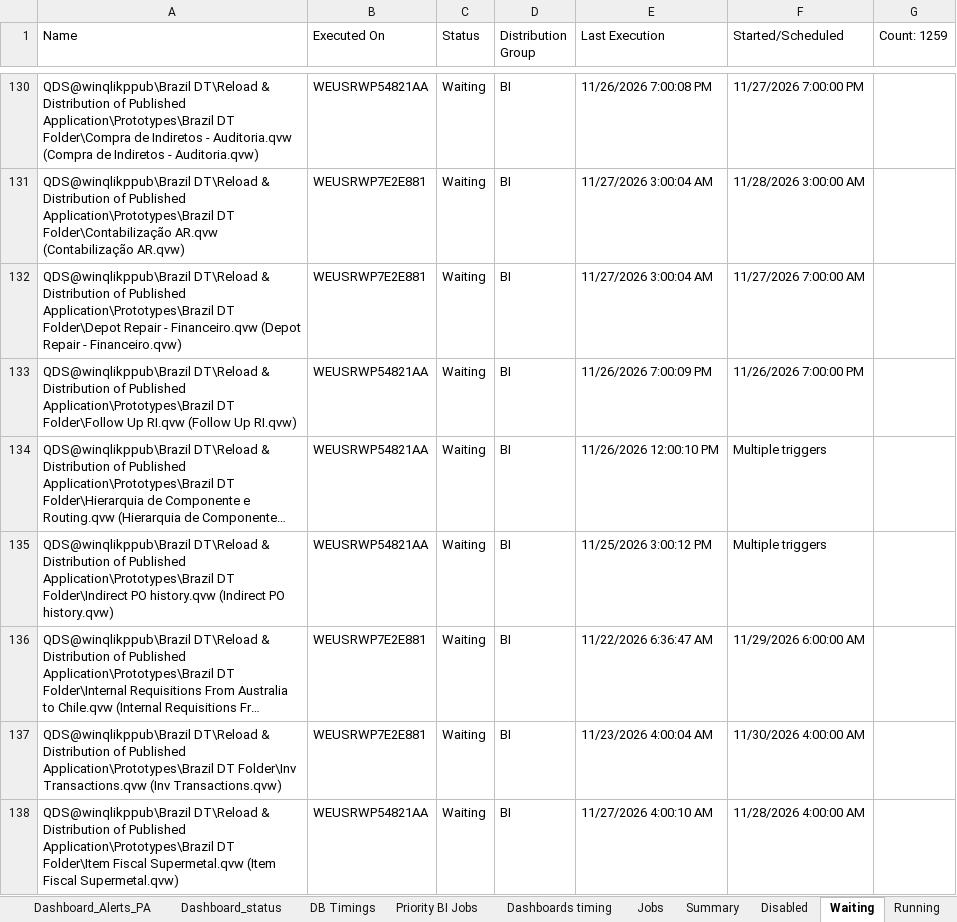
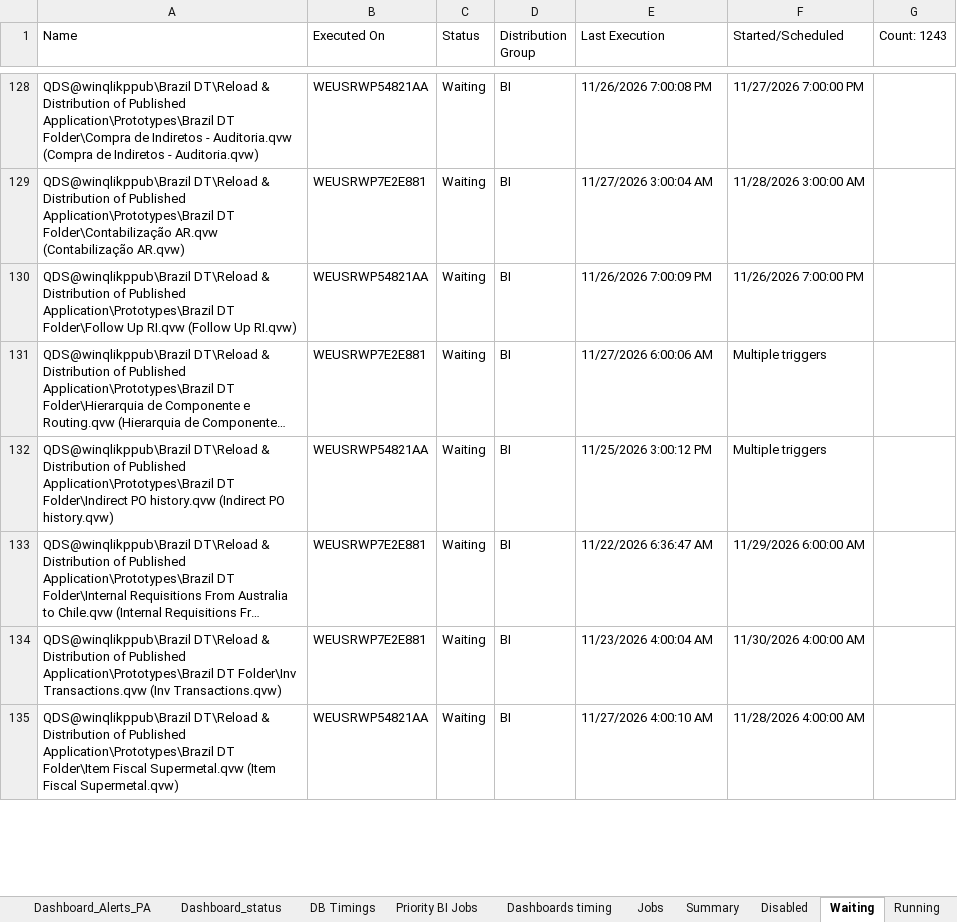
Before and after one commit to warriorcool1213-blip/Wabtec_Qlik_DB-s, an Excel workbook: Expected_sheet.xlsx, sheet Waiting, drawn as a sheet; only a part is shown, gaps mark what is left out; long unchanged cells end in …; values as stored, in another font and other column widths than the file's, no cell formats; removed rows and columns are numbered as before the commit, all else as after; the diff covers the shown part only; the diff names each change by its address in the sheet, - before the commit and + after, or states it on an @@ line.

```diff
--- a/Expected_sheet.xlsx (sheet Waiting)
+++ b/Expected_sheet.xlsx (sheet Waiting)
-G1: Count: 1259
+G1: Count: 1243
-row 132: QDS@winqlikppub\Brazil DT\Reload & Distribution of Published Application\Prototypes\Brazil DT Folder\Depot Repair - Financeiro.qvw (Depot Repair - Financeiro.qvw) | WEUSRWP7E2E881 | Waiting | BI | 11/27/2026 3:00:04 AM | 11/27/2026 7:00:00 AM
-B131 (Executed On): WEUSRWP54821AA
+B131 (Executed On): WEUSRWP7E2E881
-E131 (Last Execution): 11/26/2026 12:00:10 PM
+E131 (Last Execution): 11/27/2026 6:00:06 AM
```
Also changed, not shown: 15 added rows, 30 removed rows and 767 edited cells elsewhere in this sheet, sheet Jobs, sheet Running, sheet Dashboard_status, sheet Summary, sheet DB Timings, sheet Dashboard_Alerts_PA, 3 more sheets, cell formats.
